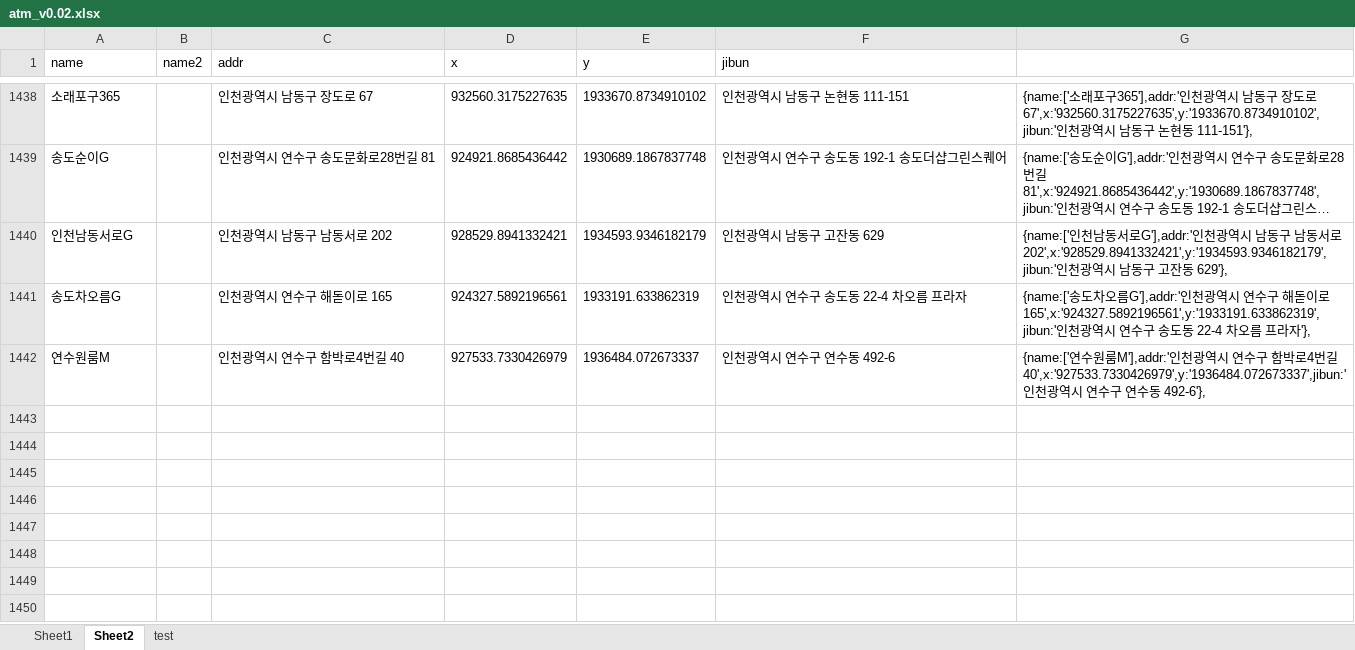
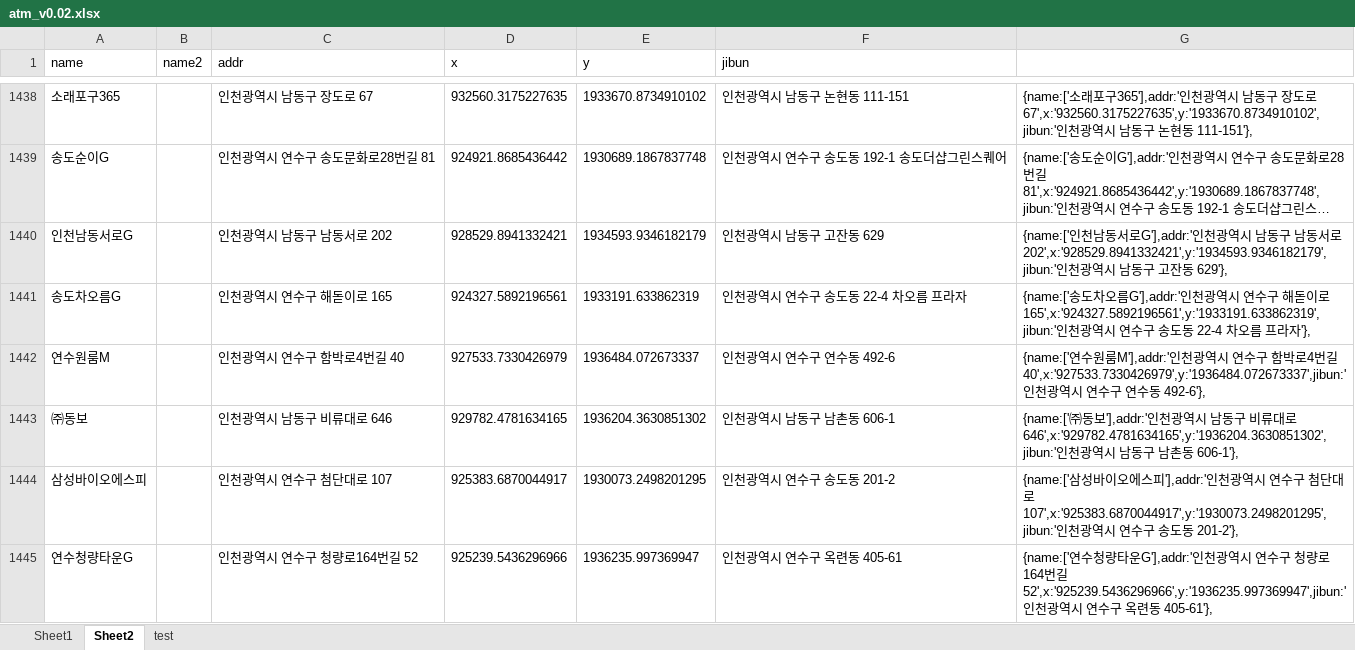
Before and after one commit to hyeokpark/atm, an Excel workbook: atm_v0.02.xlsx, sheet Sheet2, drawn as a sheet; only a part is shown, gaps mark what is left out; long unchanged cells end in …; values as stored, in another font and other column widths than the file's, no borders; the diff names each change by its address in the sheet, - before the commit and + after, or states it on an @@ line.

```diff
--- a/atm_v0.02.xlsx (sheet Sheet2)
+++ b/atm_v0.02.xlsx (sheet Sheet2)
+row 1443: ㈜동보 |  | 인천광역시 남동구 비류대로 646 | 929782.4781634165 | 1936204.3630851302 | 인천광역시 남동구 남촌동 606-1 | {name:['㈜동보'],addr:'인천광역시 남동구 비류대로 646',x:'929782.4781634165',y:'1936204.3630851302',jibun:'인천광역시 남동구 남촌동 606-1'},
+row 1444: 삼성바이오에스피 |  | 인천광역시 연수구 첨단대로 107 | 925383.6870044917 | 1930073.2498201295 | 인천광역시 연수구 송도동 201-2 | {name:['삼성바이오에스피'],addr:'인천광역시 연수구 첨단대로 107',x:'925383.6870044917',y:'1930073.2498201295',jibun:'인천광역시 연수구 송도동 201-2'},
+row 1445: 연수청량타운G |  | 인천광역시 연수구 청량로164번길 52 | 925239.5436296966 | 1936235.997369947 | 인천광역시 연수구 옥련동 405-61 | {name:['연수청량타운G'],addr:'인천광역시 연수구 청량로164번길 52',x:'925239.5436296966',y:'1936235.997369947',jibun:'인천광역시 연수구 옥련동 405-61'},
```
Also changed, not shown: 1 other file.
